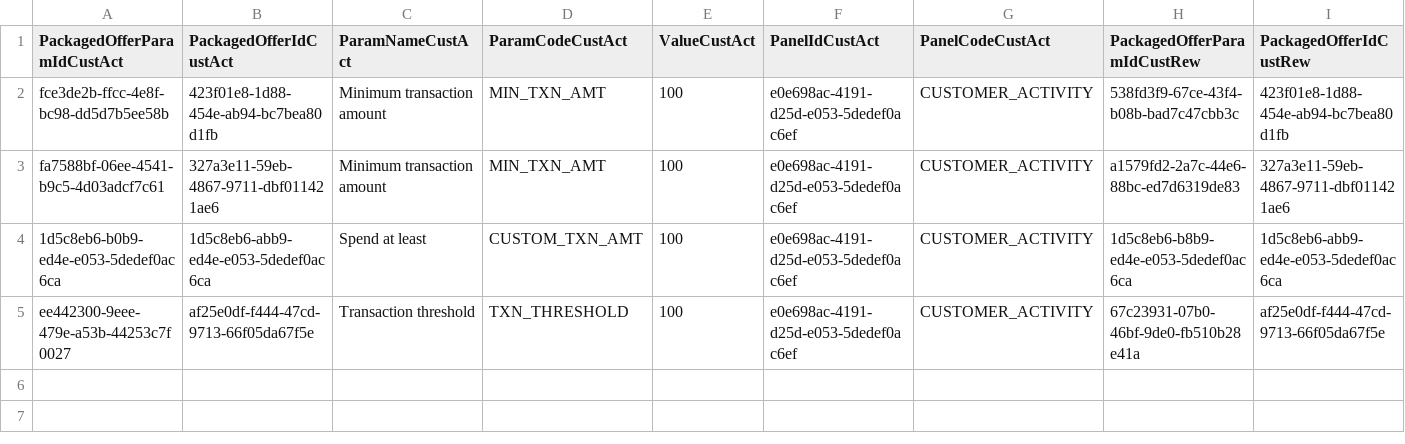
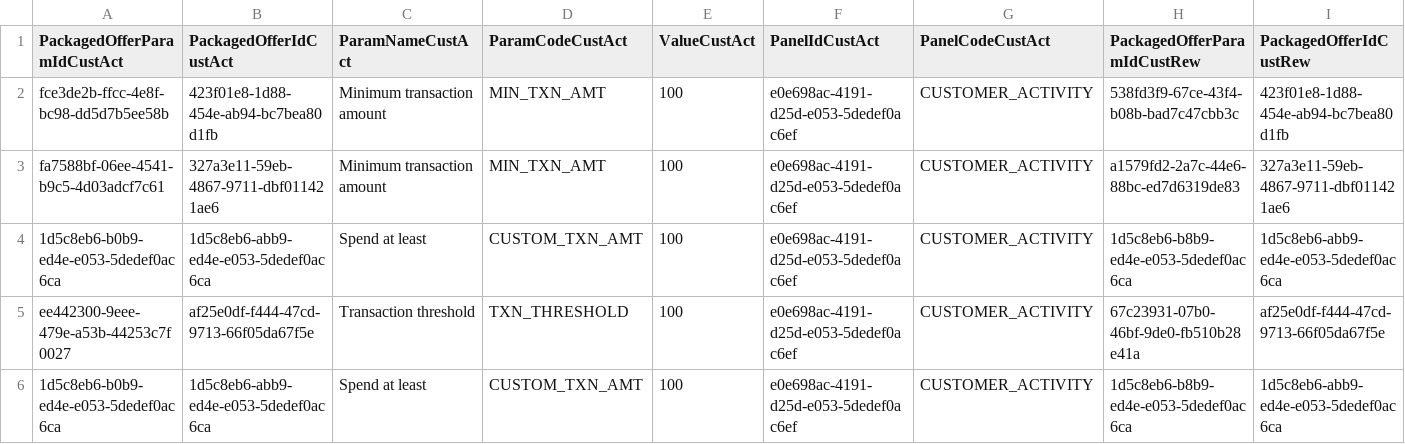
Before and after one commit to kamron-newton/gittestadvanced, a CSV file: References/ProcessMarketingEvent.csv, drawn as a sheet; only a part is shown; rows hold the shown columns only; the diff names each change by its address in the sheet, - before the commit and + after, or states it on an @@ line.

Commit message:
Added customOffer with operator
Related Work Items: #582264

```diff
--- a/References/ProcessMarketingEvent.csv
+++ b/References/ProcessMarketingEvent.csv
+row 6: 1d5c8eb6-b0b9-ed4e-e053-5dedef0ac6ca | 1d5c8eb6-abb9-ed4e-e053-5dedef0ac6ca | Spend at least | CUSTOM_TXN_AMT | 100 | e0e698ac-4191-d25d-e053-5dedef0ac6ef | CUSTOMER_ACTIVITY | 1d5c8eb6-b8b9-ed4e-e053-5dedef0ac6ca | 1d5c8eb6-abb9-ed4e-e053-5dedef0ac6ca
```
Also changed, not shown: 3 other files.
